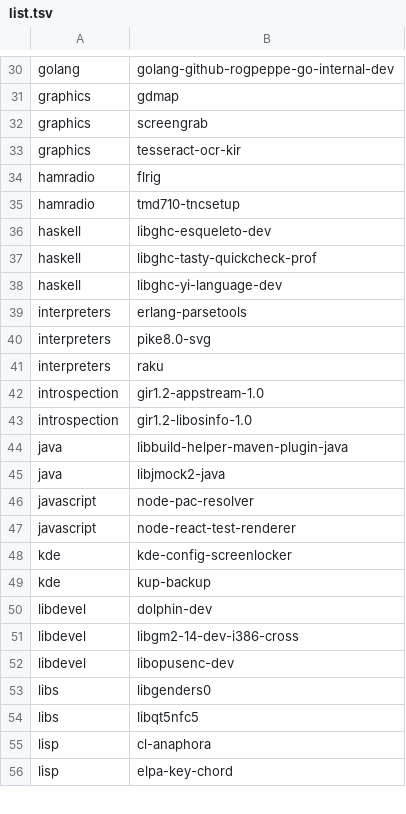
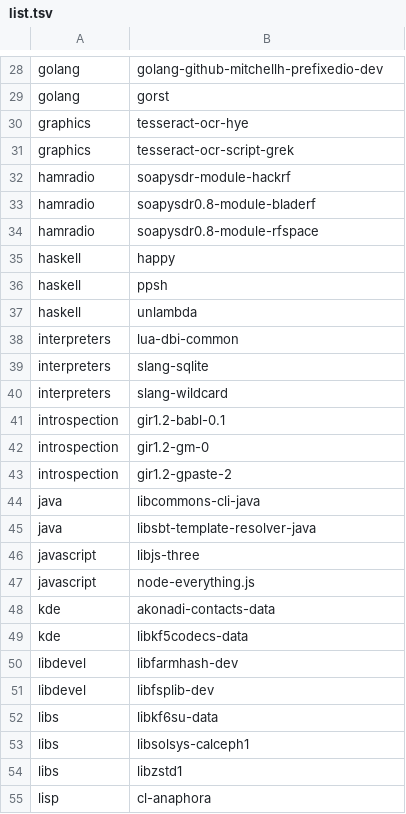
Before and after one commit to jronminh/deb-native, a TSV file: docs/survey-0.2.0/list.tsv, drawn as a sheet; only a part is shown, gaps mark what is left out; removed rows and columns are numbered as before the commit, all else as after; the diff covers the shown part only; the diff names each change by its address in the sheet, - before the commit and + after, or states it on an @@ line.

```diff
--- a/docs/survey-0.2.0/list.tsv
+++ b/docs/survey-0.2.0/list.tsv
-B28: golang-github-rogpeppe-go-internal-dev
+B28: golang-github-mitchellh-prefixedio-dev
-row 31: graphics | gdmap
+row 29: golang | gorst
-B30: screengrab
+B30: tesseract-ocr-hye
-B31: tesseract-ocr-kir
+B31: tesseract-ocr-script-grek
-B32: flrig
+B32: soapysdr-module-hackrf
+row 33: hamradio | soapysdr0.8-module-bladerf
-B34: tmd710-tncsetup
+B34: soapysdr0.8-module-rfspace
-row 36: haskell | libghc-esqueleto-dev
-B35: libghc-tasty-quickcheck-prof
+B35: happy
+row 36: haskell | ppsh
-B37: libghc-yi-language-dev
+B37: unlambda
+row 38: interpreters | lua-dbi-common
-B39: erlang-parsetools
+B39: slang-sqlite
-B40: pike8.0-svg
+B40: slang-wildcard
-row 41: interpreters | raku
-B41: gir1.2-appstream-1.0
+B41: gir1.2-babl-0.1
-B42: gir1.2-libosinfo-1.0
+B42: gir1.2-gm-0
+row 43: introspection | gir1.2-gpaste-2
-B44: libbuild-helper-maven-plugin-java
+B44: libcommons-cli-java
-B45: libjmock2-java
+B45: libsbt-template-resolver-java
-B46: node-pac-resolver
+B46: libjs-three
-B47: node-react-test-renderer
+B47: node-everything.js
-B48: kde-config-screenlocker
+B48: akonadi-contacts-data
-B49: kup-backup
+B49: libkf5codecs-data
-B50: dolphin-dev
+B50: libfarmhash-dev
-row 51: libdevel | libgm2-14-dev-i386-cross
-B51: libopusenc-dev
+B51: libfsplib-dev
-B52: libgenders0
+B52: libkf6su-data
+row 53: libs | libsolsys-calceph1
-B54: libqt5nfc5
+B54: libzstd1
-row 56: lisp | elpa-key-chord
```
Also changed, not shown: 7 added rows, 8 removed rows and 64 edited cells elsewhere in this file, 1 other file.
